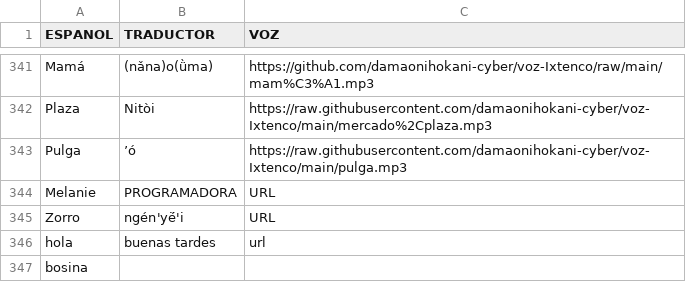
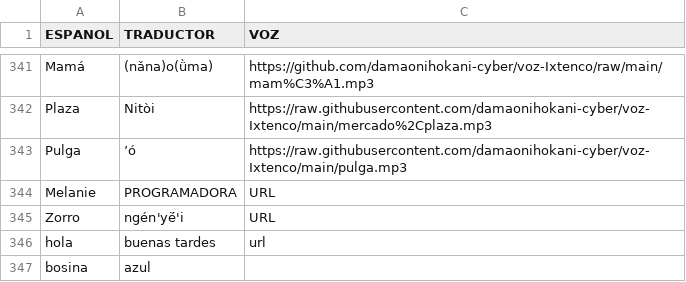
Before and after one commit to damaonihokani-cyber/diccionario, a TSV file: hoja2.tsv, drawn as a sheet; only a part is shown, gaps mark what is left out.

Commit message:
Actualización con BOM UTF-8 para Ñaño Otomí - 2026-03-17T03:23:24.958Z

```diff
--- a/hoja2.tsv
+++ b/hoja2.tsv
@@ -346,2 +346,2 @@ Zorro	ngén'yë́'i	URL
 hola	buenas tardes	url
-bosina		
+bosina	azul	
```
